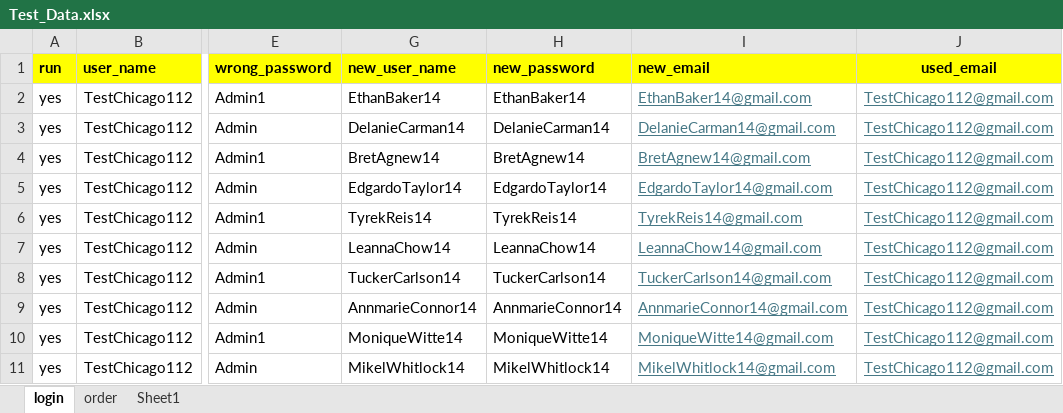
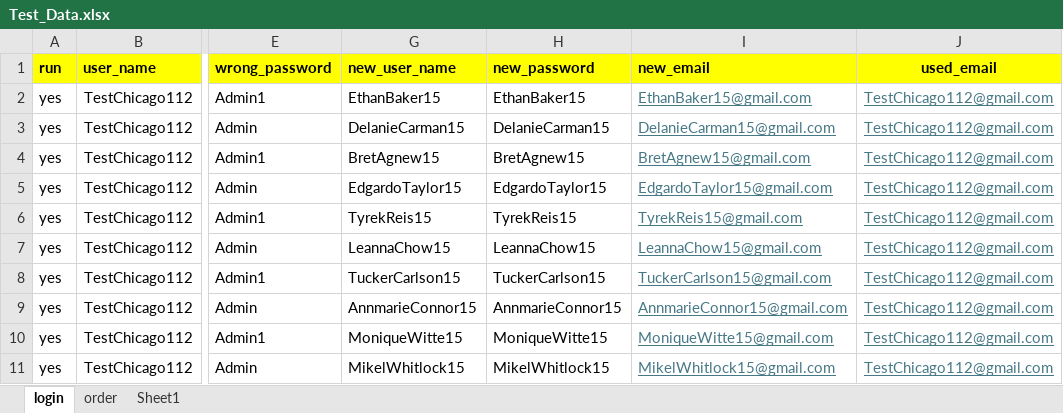
Before and after one commit to DmitriyV7/POM6, an Excel workbook: src/main/resources/test_data/Test_Data.xlsx, sheet login, drawn as a sheet; only a part is shown, gaps mark what is left out; values as stored, in another font and other column widths than the file's, no borders; the diff covers the shown part only; the diff names each change by its address in the sheet, - before the commit and + after, or states it on an @@ line.

```diff
--- a/src/main/resources/test_data/Test_Data.xlsx (sheet login)
+++ b/src/main/resources/test_data/Test_Data.xlsx (sheet login)
-G2 (new_user_name): EthanBaker14
+G2 (new_user_name): EthanBaker15
-H2 (new_password): EthanBaker14
+H2 (new_password): EthanBaker15
-I2 (new_email): EthanBaker14@gmail.com
+I2 (new_email): EthanBaker15@gmail.com
-G3 (new_user_name): DelanieCarman14
+G3 (new_user_name): DelanieCarman15
-H3 (new_password): DelanieCarman14
+H3 (new_password): DelanieCarman15
-I3 (new_email): DelanieCarman14@gmail.com
+I3 (new_email): DelanieCarman15@gmail.com
-G4 (new_user_name): BretAgnew14
+G4 (new_user_name): BretAgnew15
-H4 (new_password): BretAgnew14
+H4 (new_password): BretAgnew15
-I4 (new_email): BretAgnew14@gmail.com
+I4 (new_email): BretAgnew15@gmail.com
-G5 (new_user_name): EdgardoTaylor14
+G5 (new_user_name): EdgardoTaylor15
-H5 (new_password): EdgardoTaylor14
+H5 (new_password): EdgardoTaylor15
-I5 (new_email): EdgardoTaylor14@gmail.com
+I5 (new_email): EdgardoTaylor15@gmail.com
-G6 (new_user_name): TyrekReis14
+G6 (new_user_name): TyrekReis15
-H6 (new_password): TyrekReis14
+H6 (new_password): TyrekReis15
-I6 (new_email): TyrekReis14@gmail.com
+I6 (new_email): TyrekReis15@gmail.com
-G7 (new_user_name): LeannaChow14
+G7 (new_user_name): LeannaChow15
-H7 (new_password): LeannaChow14
+H7 (new_password): LeannaChow15
-I7 (new_email): LeannaChow14@gmail.com
+I7 (new_email): LeannaChow15@gmail.com
-G8 (new_user_name): TuckerCarlson14
+G8 (new_user_name): TuckerCarlson15
-H8 (new_password): TuckerCarlson14
+H8 (new_password): TuckerCarlson15
-I8 (new_email): TuckerCarlson14@gmail.com
+I8 (new_email): TuckerCarlson15@gmail.com
-G9 (new_user_name): AnnmarieConnor14
+G9 (new_user_name): AnnmarieConnor15
-H9 (new_password): AnnmarieConnor14
+H9 (new_password): AnnmarieConnor15
-I9 (new_email): AnnmarieConnor14@gmail.com
+I9 (new_email): AnnmarieConnor15@gmail.com
-G10 (new_user_name): MoniqueWitte14
+G10 (new_user_name): MoniqueWitte15
-H10 (new_password): MoniqueWitte14
+H10 (new_password): MoniqueWitte15
-I10 (new_email): MoniqueWitte14@gmail.com
+I10 (new_email): MoniqueWitte15@gmail.com
-G11 (new_user_name): MikelWhitlock14
+G11 (new_user_name): MikelWhitlock15
-H11 (new_password): MikelWhitlock14
+H11 (new_password): MikelWhitlock15
-I11 (new_email): MikelWhitlock14@gmail.com
+I11 (new_email): MikelWhitlock15@gmail.com
```
Also changed, not shown: 30 edited cells elsewhere in this sheet, sheet Sheet1, sheet order, 1 other file.
